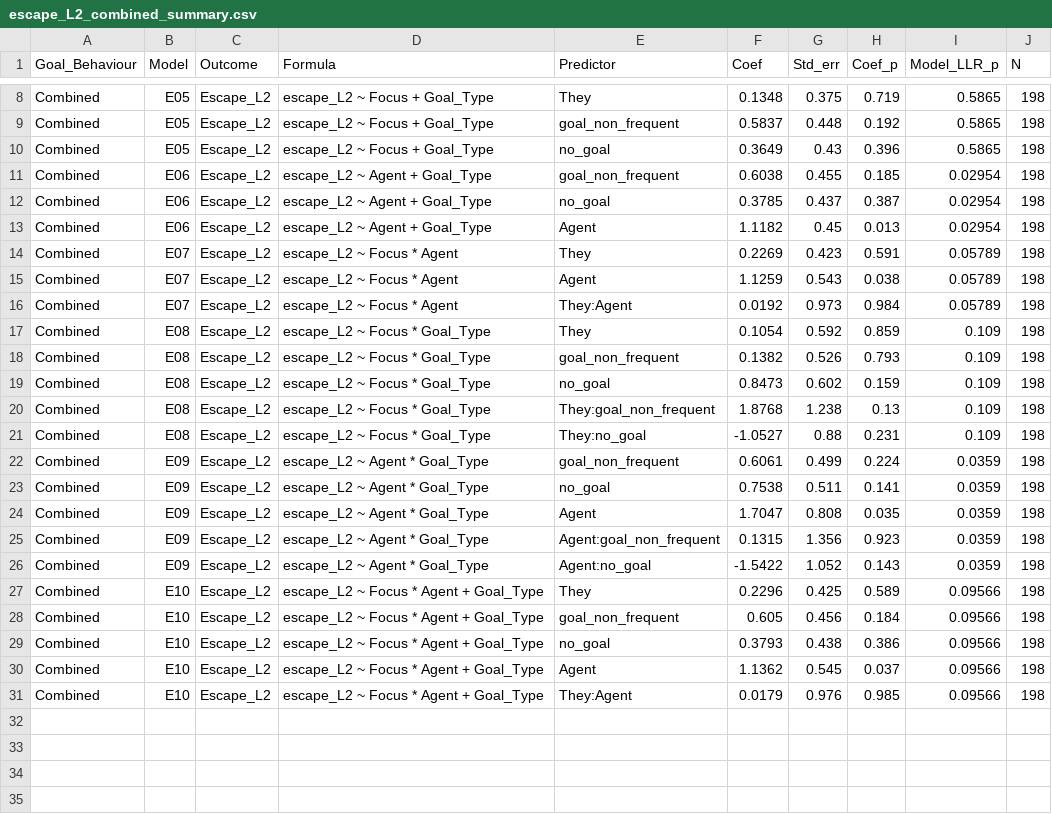
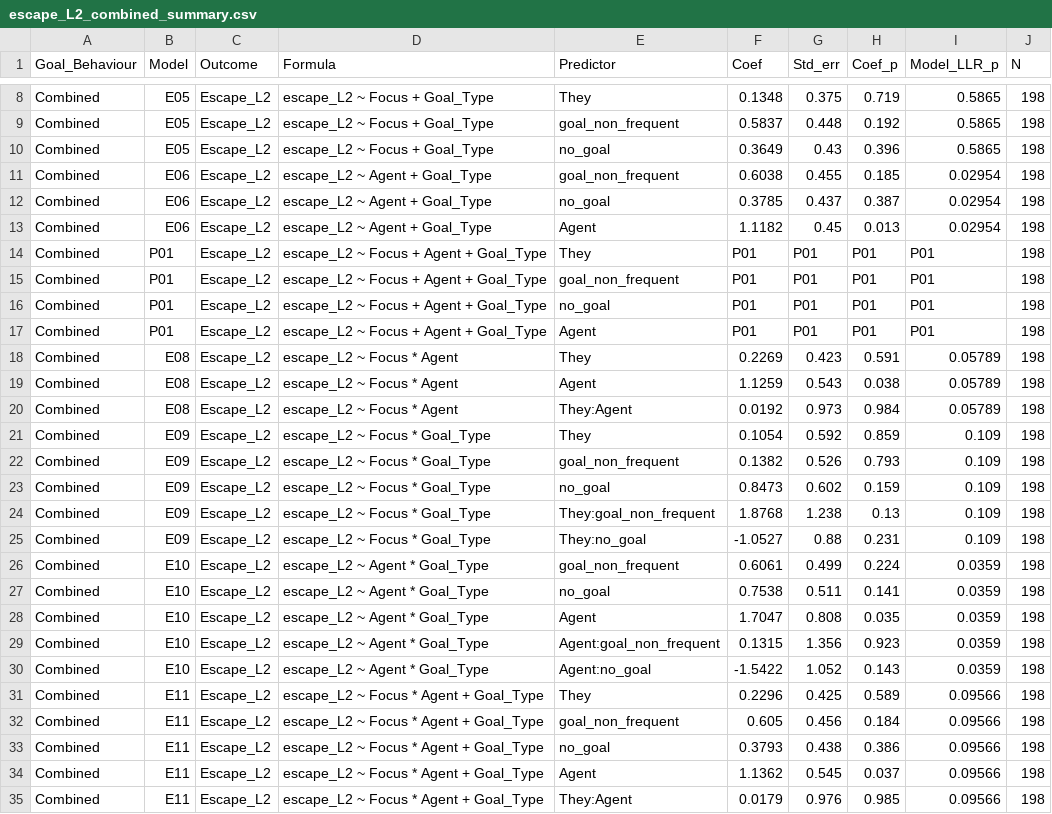
Before and after one commit to RoSoMu/counterfactual-desiderative-processing, a CSV file: reports/tables/escape_L2_combined_summary.csv, drawn as a sheet; only a part is shown, gaps mark what is left out.

```diff
--- a/reports/tables/escape_L2_combined_summary.csv
+++ b/reports/tables/escape_L2_combined_summary.csv
@@ -13,19 +13,23 @@ Combined,E06,Escape_L2,escape_L2 ~ Agent + Goal_Type,no_goal,0.3785,0.437,0.387,
 Combined,E06,Escape_L2,escape_L2 ~ Agent + Goal_Type,Agent,1.1182,0.45,0.013,0.02954,198
-Combined,E07,Escape_L2,escape_L2 ~ Focus * Agent,They,0.2269,0.423,0.591,0.05789,198
-Combined,E07,Escape_L2,escape_L2 ~ Focus * Agent,Agent,1.1259,0.543,0.038,0.05789,198
-Combined,E07,Escape_L2,escape_L2 ~ Focus * Agent,They:Agent,0.0192,0.973,0.984,0.05789,198
-Combined,E08,Escape_L2,escape_L2 ~ Focus * Goal_Type,They,0.1054,0.592,0.859,0.109,198
-Combined,E08,Escape_L2,escape_L2 ~ Focus * Goal_Type,goal_non_frequent,0.1382,0.526,0.793,0.109,198
-Combined,E08,Escape_L2,escape_L2 ~ Focus * Goal_Type,no_goal,0.8473,0.602,0.159,0.109,198
-Combined,E08,Escape_L2,escape_L2 ~ Focus * Goal_Type,They:goal_non_frequent,1.8768,1.238,0.13,0.109,198
-Combined,E08,Escape_L2,escape_L2 ~ Focus * Goal_Type,They:no_goal,-1.0527,0.88,0.231,0.109,198
-Combined,E09,Escape_L2,escape_L2 ~ Agent * Goal_Type,goal_non_frequent,0.6061,0.499,0.224,0.0359,198
-Combined,E09,Escape_L2,escape_L2 ~ Agent * Goal_Type,no_goal,0.7538,0.511,0.141,0.0359,198
-Combined,E09,Escape_L2,escape_L2 ~ Agent * Goal_Type,Agent,1.7047,0.808,0.035,0.0359,198
-Combined,E09,Escape_L2,escape_L2 ~ Agent * Goal_Type,Agent:goal_non_frequent,0.1315,1.356,0.923,0.0359,198
-Combined,E09,Escape_L2,escape_L2 ~ Agent * Goal_Type,Agent:no_goal,-1.5422,1.052,0.143,0.0359,198
-Combined,E10,Escape_L2,escape_L2 ~ Focus * Agent + Goal_Type,They,0.2296,0.425,0.589,0.09566,198
-Combined,E10,Escape_L2,escape_L2 ~ Focus * Agent + Goal_Type,goal_non_frequent,0.605,0.456,0.184,0.09566,198
-Combined,E10,Escape_L2,escape_L2 ~ Focus * Agent + Goal_Type,no_goal,0.3793,0.438,0.386,0.09566,198
-Combined,E10,Escape_L2,escape_L2 ~ Focus * Agent + Goal_Type,Agent,1.1362,0.545,0.037,0.09566,198
-Combined,E10,Escape_L2,escape_L2 ~ Focus * Agent + Goal_Type,They:Agent,0.0179,0.976,0.985,0.09566,198
+Combined,P01,Escape_L2,escape_L2 ~ Focus + Agent + Goal_Type,They,P01,P01,P01,P01,198
+Combined,P01,Escape_L2,escape_L2 ~ Focus + Agent + Goal_Type,goal_non_frequent,P01,P01,P01,P01,198
+Combined,P01,Escape_L2,escape_L2 ~ Focus + Agent + Goal_Type,no_goal,P01,P01,P01,P01,198
+Combined,P01,Escape_L2,escape_L2 ~ Focus + Agent + Goal_Type,Agent,P01,P01,P01,P01,198
+Combined,E08,Escape_L2,escape_L2 ~ Focus * Agent,They,0.2269,0.423,0.591,0.05789,198
+Combined,E08,Escape_L2,escape_L2 ~ Focus * Agent,Agent,1.1259,0.543,0.038,0.05789,198
+Combined,E08,Escape_L2,escape_L2 ~ Focus * Agent,They:Agent,0.0192,0.973,0.984,0.05789,198
+Combined,E09,Escape_L2,escape_L2 ~ Focus * Goal_Type,They,0.1054,0.592,0.859,0.109,198
+Combined,E09,Escape_L2,escape_L2 ~ Focus * Goal_Type,goal_non_frequent,0.1382,0.526,0.793,0.109,198
+Combined,E09,Escape_L2,escape_L2 ~ Focus * Goal_Type,no_goal,0.8473,0.602,0.159,0.109,198
+Combined,E09,Escape_L2,escape_L2 ~ Focus * Goal_Type,They:goal_non_frequent,1.8768,1.238,0.13,0.109,198
+Combined,E09,Escape_L2,escape_L2 ~ Focus * Goal_Type,They:no_goal,-1.0527,0.88,0.231,0.109,198
+Combined,E10,Escape_L2,escape_L2 ~ Agent * Goal_Type,goal_non_frequent,0.6061,0.499,0.224,0.0359,198
+Combined,E10,Escape_L2,escape_L2 ~ Agent * Goal_Type,no_goal,0.7538,0.511,0.141,0.0359,198
+Combined,E10,Escape_L2,escape_L2 ~ Agent * Goal_Type,Agent,1.7047,0.808,0.035,0.0359,198
+Combined,E10,Escape_L2,escape_L2 ~ Agent * Goal_Type,Agent:goal_non_frequent,0.1315,1.356,0.923,0.0359,198
+Combined,E10,Escape_L2,escape_L2 ~ Agent * Goal_Type,Agent:no_goal,-1.5422,1.052,0.143,0.0359,198
+Combined,E11,Escape_L2,escape_L2 ~ Focus * Agent + Goal_Type,They,0.2296,0.425,0.589,0.09566,198
+Combined,E11,Escape_L2,escape_L2 ~ Focus * Agent + Goal_Type,goal_non_frequent,0.605,0.456,0.184,0.09566,198
+Combined,E11,Escape_L2,escape_L2 ~ Focus * Agent + Goal_Type,no_goal,0.3793,0.438,0.386,0.09566,198
+Combined,E11,Escape_L2,escape_L2 ~ Focus * Agent + Goal_Type,Agent,1.1362,0.545,0.037,0.09566,198
+Combined,E11,Escape_L2,escape_L2 ~ Focus * Agent + Goal_Type,They:Agent,0.0179,0.976,0.985,0.09566,198
```
Also changed, not shown: reports/tables/transfer_combined_summary.csv, 4 other files.
